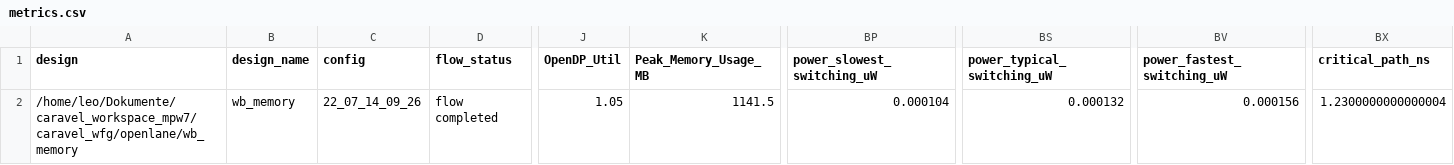
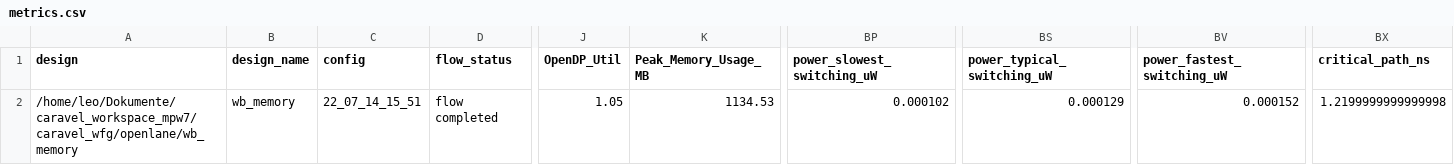
Before and after one commit to semify-eda/caravel_wfg, a CSV file: signoff/wb_memory/metrics.csv, drawn as a sheet; only a part is shown, gaps mark what is left out; the diff names each change by its address in the sheet, - before the commit and + after, or states it on an @@ line.

```diff
--- a/signoff/wb_memory/metrics.csv
+++ b/signoff/wb_memory/metrics.csv
-C2 (config): 22_07_14_09_26
+C2 (config): 22_07_14_15_51
-K2 (Peak_Memory_Usage_MB): 1141.5
+K2 (Peak_Memory_Usage_MB): 1134.53
-BP2 (power_slowest_switching_uW): 0.000104
+BP2 (power_slowest_switching_uW): 0.000102
-BS2 (power_typical_switching_uW): 0.000132
+BS2 (power_typical_switching_uW): 0.000129
-BV2 (power_fastest_switching_uW): 0.000156
+BV2 (power_fastest_switching_uW): 0.000152
-BX2 (critical_path_ns): 1.2300000000000004
+BX2 (critical_path_ns): 1.2199999999999998
```
Also changed, not shown: signoff/merge_memory/metrics.csv, signoff/user_project_wrapper/metrics.csv, 43 other files.
